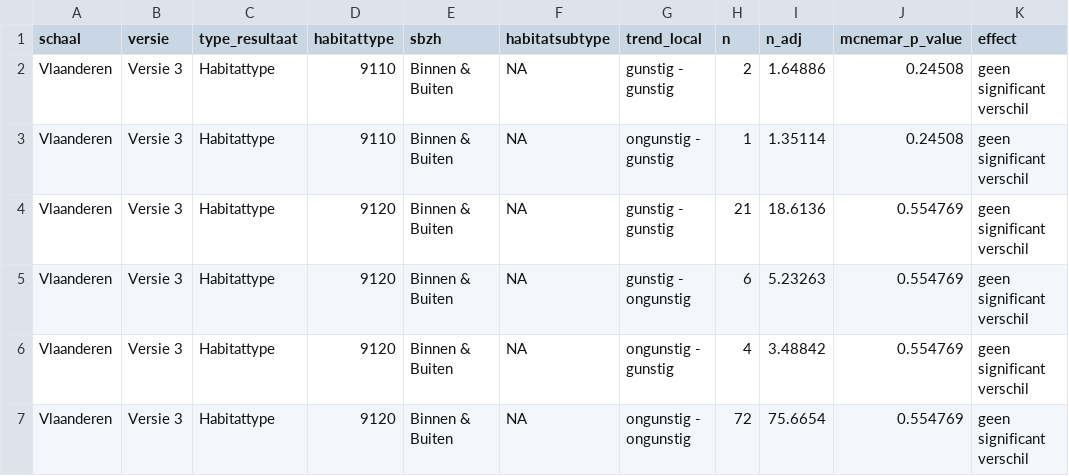
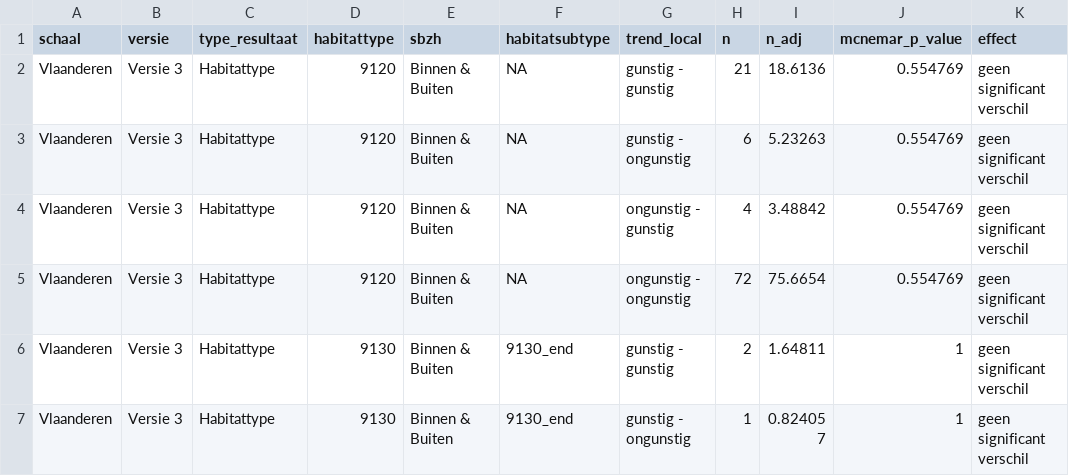
Before and after one commit to inbo/n2khab-mhq-data, a TSV file: processed/lsvi_mhq/forests/result/mc_nemar_fs.tsv, drawn as a sheet; only a part is shown; the shorter side is filled out with more unchanged rows.

```diff
--- a/processed/lsvi_mhq/forests/result/mc_nemar_fs.tsv
+++ b/processed/lsvi_mhq/forests/result/mc_nemar_fs.tsv
@@ -1,4 +1,2 @@
 schaal	versie	type_resultaat	habitattype	sbzh	habitatsubtype	trend_local	n	n_adj	mcnemar_p_value	effect
-Vlaanderen	Versie 3	Habitattype	9110	Binnen & Buiten	NA	gunstig - gunstig	2	1.64886	0.24508	geen significant verschil
-Vlaanderen	Versie 3	Habitattype	9110	Binnen & Buiten	NA	ongunstig - gunstig	1	1.35114	0.24508	geen significant verschil
 Vlaanderen	Versie 3	Habitattype	9120	Binnen & Buiten	NA	gunstig - gunstig	21	18.6136	0.554769	geen significant verschil
```
Also changed, not shown: processed/lsvi_mhq/forests/result/trend_habitat_fs.tsv, processed/lsvi_mhq/forests/result/trend_index_hq_fs.tsv, 7 other files.
